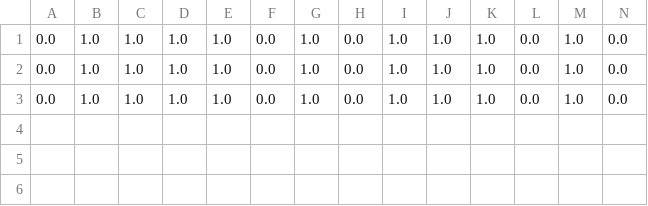
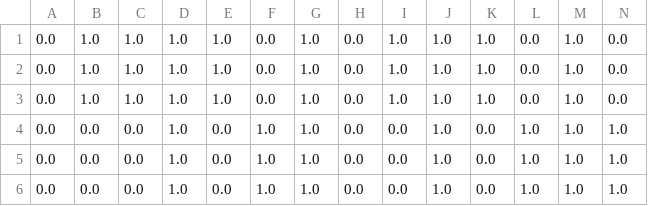
Before and after one commit to Kenkoko/ua-ros-pkg, a CSV file: trunk/arrg/ua_verbs/verb_learning/data/csv/go_via_corepath/r21301356412120.csv, drawn as a sheet; only a part is shown; rows hold the shown columns only; the diff names each change by its address in the sheet, - before the commit and + after, or states it on an @@ line.

```diff
--- a/trunk/arrg/ua_verbs/verb_learning/data/csv/go_via_corepath/r21301356412120.csv
+++ b/trunk/arrg/ua_verbs/verb_learning/data/csv/go_via_corepath/r21301356412120.csv
+row 4: 0.0 | 0.0 | 0.0 | 1.0 | 0.0 | 1.0 | 1.0 | 0.0 | 0.0 | 1.0 | 0.0 | 1.0 | 1.0 | 1.0
+row 5: 0.0 | 0.0 | 0.0 | 1.0 | 0.0 | 1.0 | 1.0 | 0.0 | 0.0 | 1.0 | 0.0 | 1.0 | 1.0 | 1.0
+row 6: 0.0 | 0.0 | 0.0 | 1.0 | 0.0 | 1.0 | 1.0 | 0.0 | 0.0 | 1.0 | 0.0 | 1.0 | 1.0 | 1.0
```
Also changed, not shown: trunk/arrg/ua_verbs/verb_learning/data/csv/avoid_signature/1301356228512.csv, trunk/arrg/ua_verbs/verb_learning/data/csv/follow_corepath/r21301356328891.csv, 2 other files.
